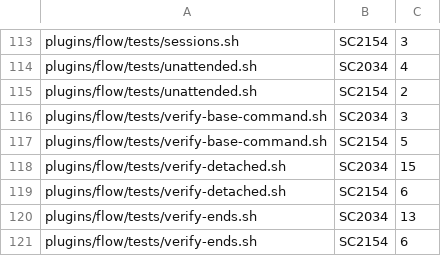
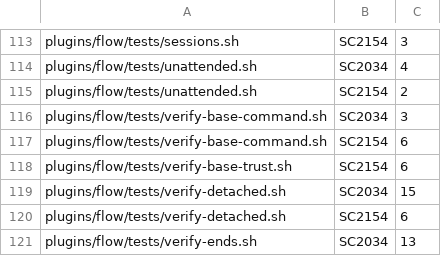
Before and after one commit to FilipposKaragiannis/brain, a TSV file: tools/lint-baseline/shellcheck.tsv, drawn as a sheet; only a part is shown, gaps mark what is left out; the shorter side is filled out with more unchanged rows.

```diff
--- a/tools/lint-baseline/shellcheck.tsv
+++ b/tools/lint-baseline/shellcheck.tsv
@@ -116,3 +116,4 @@ plugins/flow/tests/unattended.sh	SC2154	2
 plugins/flow/tests/verify-base-command.sh	SC2034	3
-plugins/flow/tests/verify-base-command.sh	SC2154	5
+plugins/flow/tests/verify-base-command.sh	SC2154	6
+plugins/flow/tests/verify-base-trust.sh	SC2154	6
 plugins/flow/tests/verify-detached.sh	SC2034	15
```
Also changed, not shown: 9 other files.
